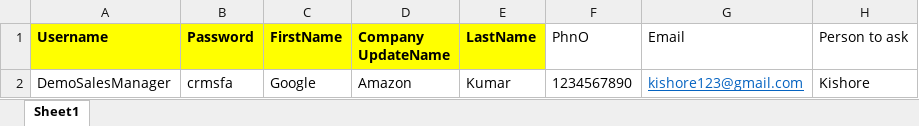
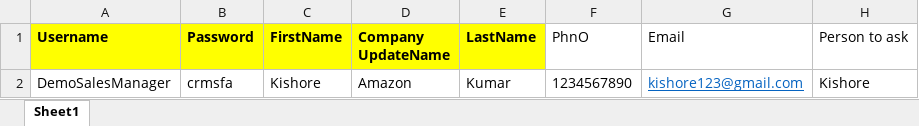
Before and after one commit to TKishoreKumar/MavenSelenium, an Excel workbook: PatternObjectModel/data/TC003_CreateLead.xlsx, sheet Sheet1, drawn as a sheet; values as stored, in another font and other column widths than the file's, no borders; the diff names each change by its address in the sheet, - before the commit and + after, or states it on an @@ line.

Commit message:
Update

```diff
--- a/PatternObjectModel/data/TC003_CreateLead.xlsx (sheet Sheet1)
+++ b/PatternObjectModel/data/TC003_CreateLead.xlsx (sheet Sheet1)
-C2 (FirstName): Google
+C2 (FirstName): Kishore
```
